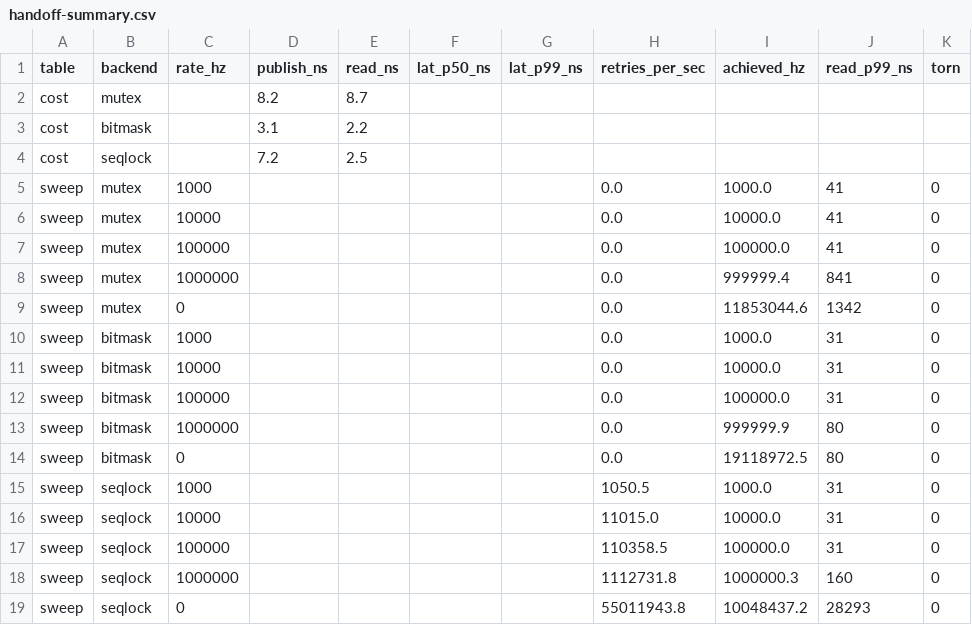
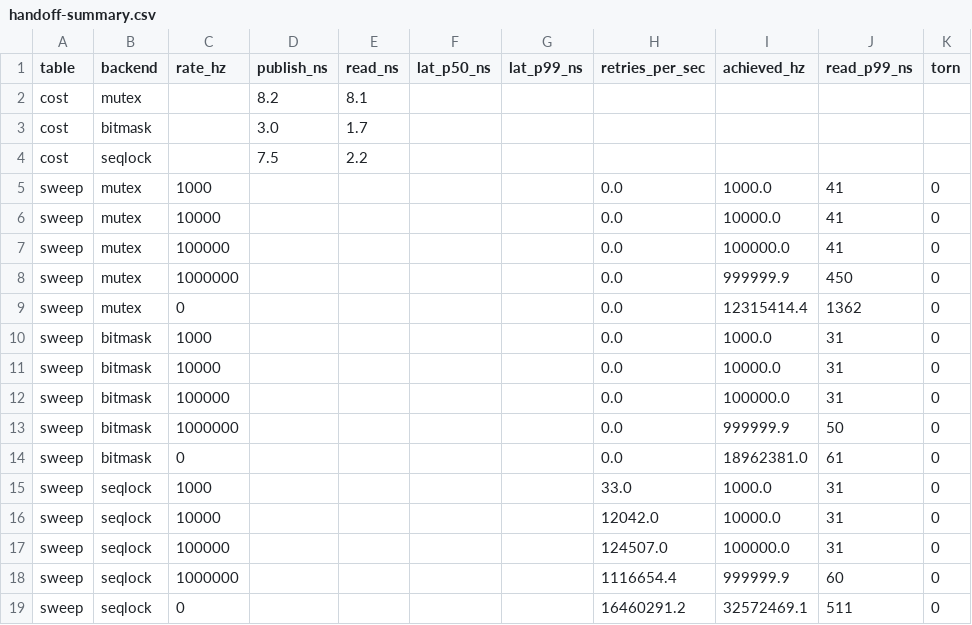
Before and after one commit to tiffany-mares/opengl-render, a CSV file: bench/results/ci/ubuntu-latest/handoff-summary.csv, drawn as a sheet.

```diff
--- a/bench/results/ci/ubuntu-latest/handoff-summary.csv
+++ b/bench/results/ci/ubuntu-latest/handoff-summary.csv
@@ -1,5 +1,5 @@
 table,backend,rate_hz,publish_ns,read_ns,lat_p50_ns,lat_p99_ns,retries_per_sec,achieved_hz,read_p99_ns,torn
-cost,mutex,,8.2,8.7,,,,,,
-cost,bitmask,,3.1,2.2,,,,,,
-cost,seqlock,,7.2,2.5,,,,,,
+cost,mutex,,8.2,8.1,,,,,,
+cost,bitmask,,3.0,1.7,,,,,,
+cost,seqlock,,7.5,2.2,,,,,,
 sweep,mutex,1000,,,,,0.0,1000.0,41,0
@@ -7,4 +7,4 @@ sweep,mutex,10000,,,,,0.0,10000.0,41,0
 sweep,mutex,100000,,,,,0.0,100000.0,41,0
-sweep,mutex,1000000,,,,,0.0,999999.4,841,0
-sweep,mutex,0,,,,,0.0,11853044.6,1342,0
+sweep,mutex,1000000,,,,,0.0,999999.9,450,0
+sweep,mutex,0,,,,,0.0,12315414.4,1362,0
 sweep,bitmask,1000,,,,,0.0,1000.0,31,0
@@ -12,8 +12,8 @@ sweep,bitmask,10000,,,,,0.0,10000.0,31,0
 sweep,bitmask,100000,,,,,0.0,100000.0,31,0
-sweep,bitmask,1000000,,,,,0.0,999999.9,80,0
-sweep,bitmask,0,,,,,0.0,19118972.5,80,0
-sweep,seqlock,1000,,,,,1050.5,1000.0,31,0
-sweep,seqlock,10000,,,,,11015.0,10000.0,31,0
-sweep,seqlock,100000,,,,,110358.5,100000.0,31,0
-sweep,seqlock,1000000,,,,,1112731.8,1000000.3,160,0
-sweep,seqlock,0,,,,,55011943.8,10048437.2,28293,0
+sweep,bitmask,1000000,,,,,0.0,999999.9,50,0
+sweep,bitmask,0,,,,,0.0,18962381.0,61,0
+sweep,seqlock,1000,,,,,33.0,1000.0,31,0
+sweep,seqlock,10000,,,,,12042.0,10000.0,31,0
+sweep,seqlock,100000,,,,,124507.0,100000.0,31,0
+sweep,seqlock,1000000,,,,,1116654.4,999999.9,60,0
+sweep,seqlock,0,,,,,16460291.2,32572469.1,511,0
```
Also changed, not shown: bench/results/ci/ubuntu-latest/pacing-summary.csv, bench/results/ci/windows-latest/handoff-summary.csv, 5 other files.
